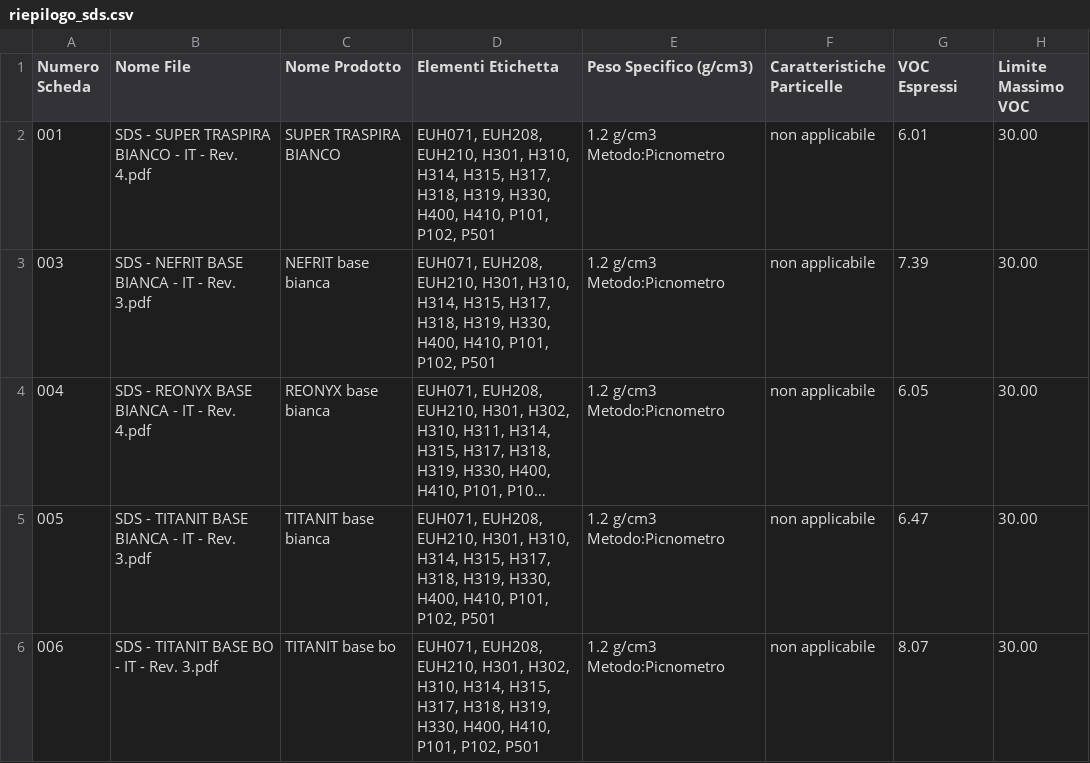
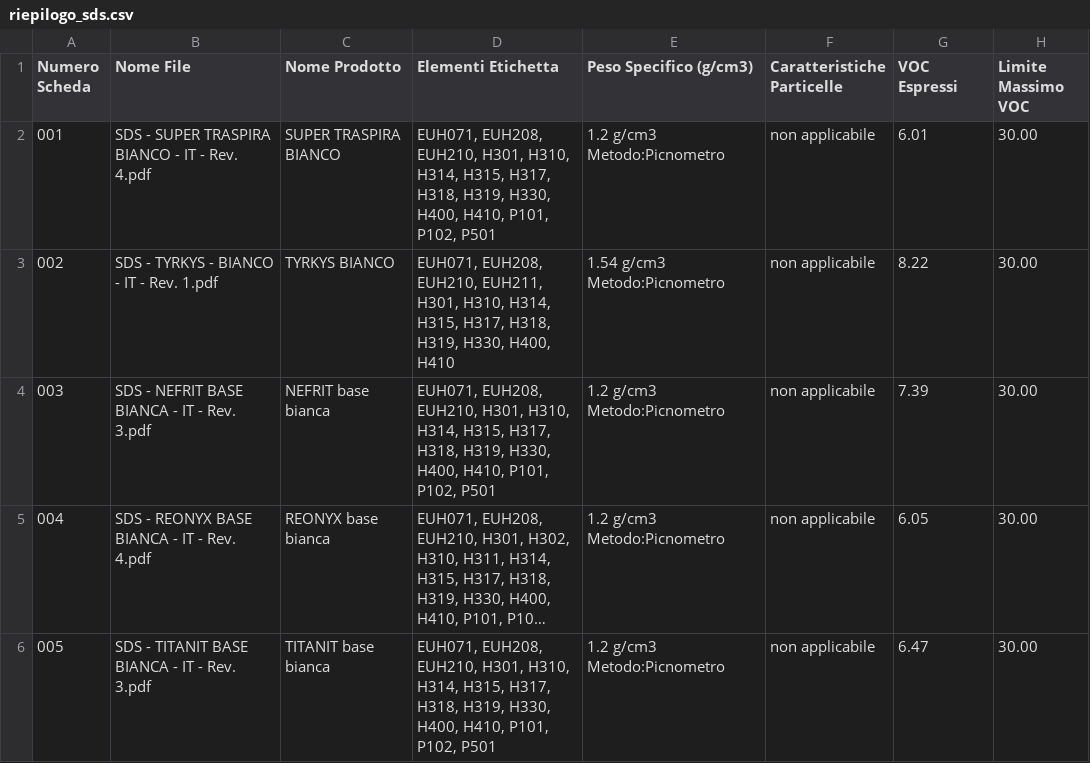
Before and after one commit to RobertoITA/SitoSchede, a CSV file: SitoSchede/pro_ita/PRODOTTI/riepilogo_sds.csv, drawn as a sheet; only a part is shown; the shorter side is filled out with more unchanged rows; long unchanged cells end in …; the diff names each change by its address in the sheet, - before the commit and + after, or states it on an @@ line.

```diff
--- a/SitoSchede/pro_ita/PRODOTTI/riepilogo_sds.csv
+++ b/SitoSchede/pro_ita/PRODOTTI/riepilogo_sds.csv
+row 3: 002 | SDS - TYRKYS - BIANCO - IT - Rev. 1.pdf | TYRKYS BIANCO | EUH071, EUH208, EUH210, EUH211, H301, H310, H314, H315, H317, H318, H319, H330, H400, H410 | 1.54 g/cm3 Metodo:Picnometro | non applicabile | 8.22 | 30.00
```
Also changed, not shown: 53 other files.
